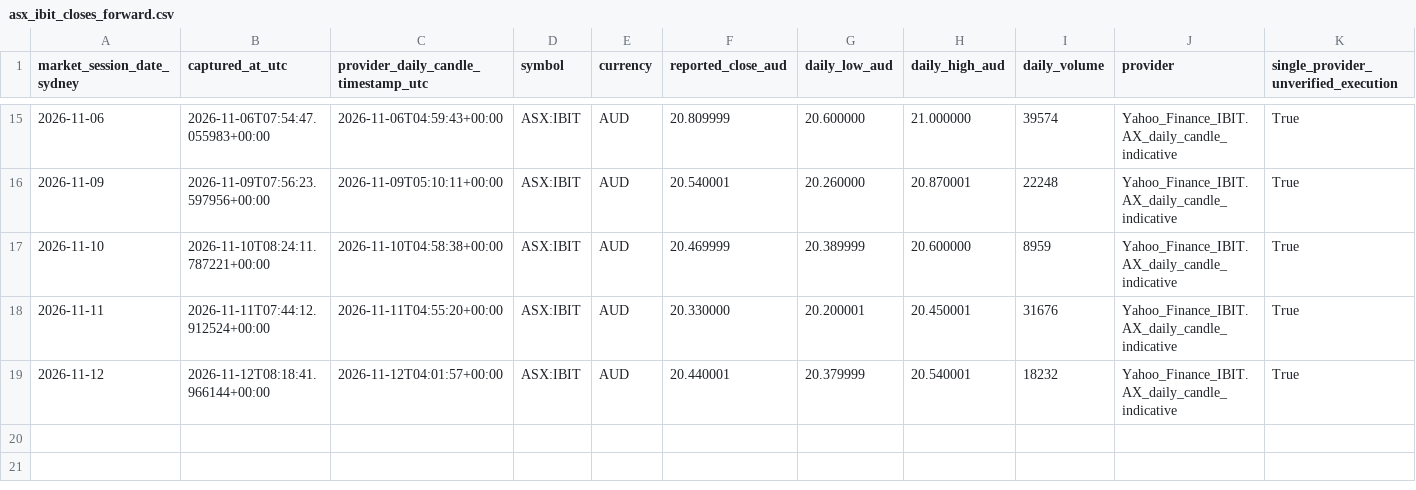
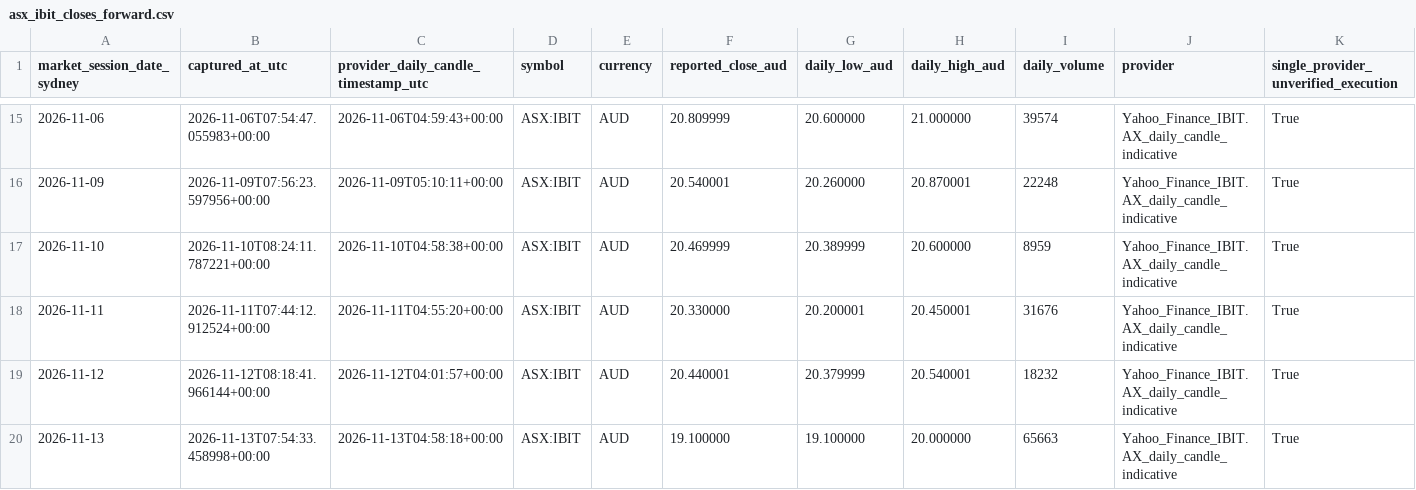
Before and after one commit to aussiekarl-gif/BTC_Composite, a CSV file: data/research_forward_validation/asx_ibit_closes_forward.csv, drawn as a sheet; only a part is shown, gaps mark what is left out; rows hold the shown columns only; the diff names each change by its address in the sheet, - before the commit and + after, or states it on an @@ line.

```diff
--- a/data/research_forward_validation/asx_ibit_closes_forward.csv
+++ b/data/research_forward_validation/asx_ibit_closes_forward.csv
+row 20: 2026-11-13 | 2026-11-13T07:54:33.458998+00:00 | 2026-11-13T04:58:18+00:00 | ASX:IBIT | AUD | 19.100000 | 19.100000 | 20.000000 | 65663 | Yahoo_Finance_IBIT.AX_daily_candle_indicative | True
```
